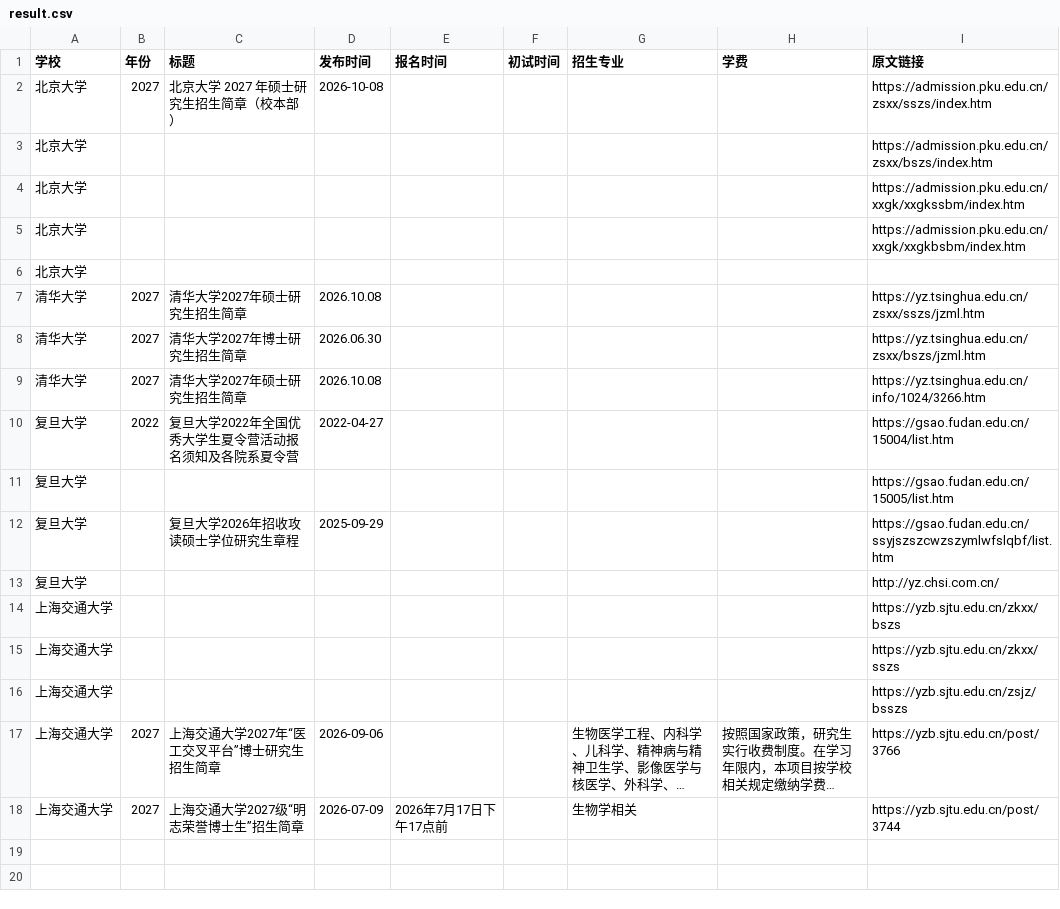
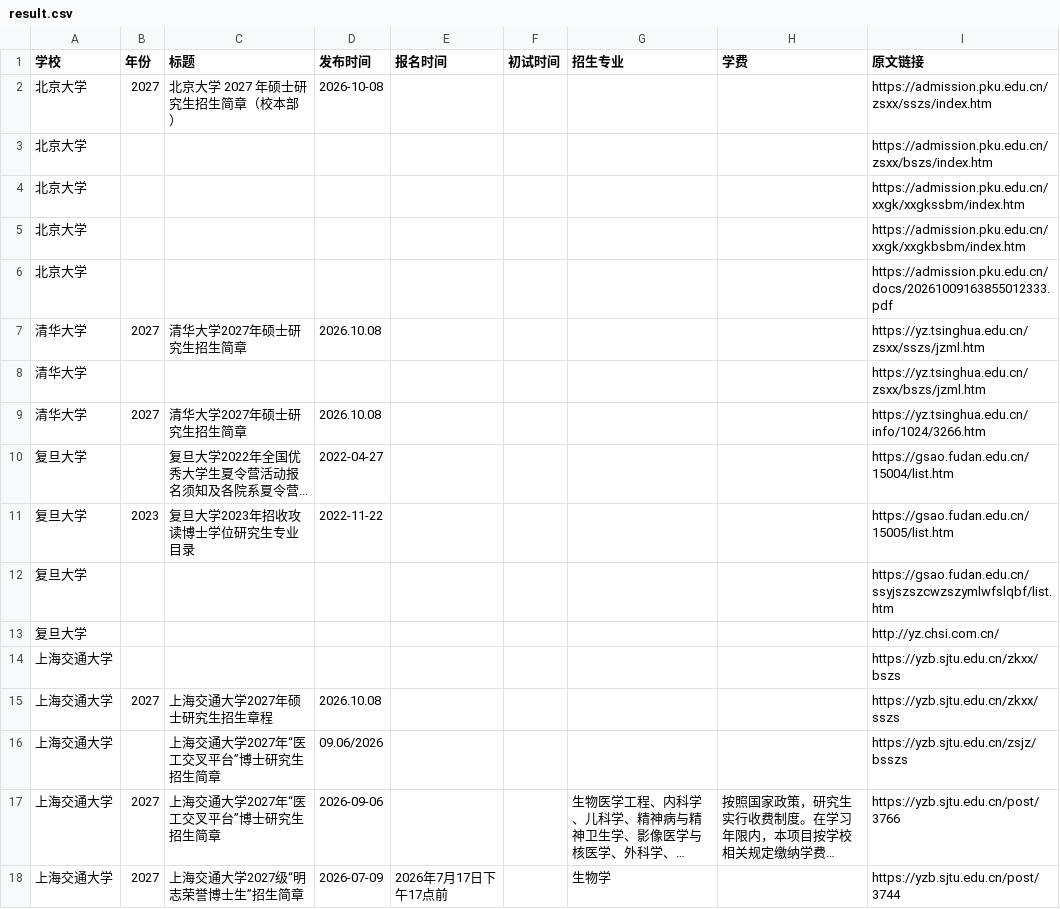
Before and after one commit to 1qq533/grad-admission-crawler, a CSV file: result.csv, drawn as a sheet; long unchanged cells end in …; removed rows and columns are numbered as before the commit, all else as after; the diff names each change by its address in the sheet, - before the commit and + after, or states it on an @@ line.

```diff
--- a/result.csv
+++ b/result.csv
-I6 (原文链接): (empty)
+I6 (原文链接): https://admission.pku.edu.cn/docs/20261009163855012333.pdf
-B8 (年份): 2027
+B8 (年份): (empty)
-C8 (标题): 清华大学2027年博士研究生招生简章
+C8 (标题): (empty)
-D8 (发布时间): 2026.06.30
+D8 (发布时间): (empty)
-B10 (年份): 2022
+B10 (年份): (empty)
-C10 (标题): 复旦大学2022年全国优秀大学生夏令营活动报名须知及各院系夏令营
+C10 (标题): 复旦大学2022年全国优秀大学生夏令营活动报名须知及各院系夏令营...
+row 11: 复旦大学 | 2023 | 复旦大学2023年招收攻读博士学位研究生专业目录 | 2022-11-22 |  |  |  |  | https://gsao.fudan.edu.cn/15005/list.htm
-I12 (原文链接): https://gsao.fudan.edu.cn/15005/list.htm
+I12 (原文链接): https://gsao.fudan.edu.cn/ssyjszszcwzszymlwfslqbf/list.htm
-row 12: 复旦大学 |  | 复旦大学2026年招收攻读硕士学位研究生章程 | 2025-09-29 |  |  |  |  | https://gsao.fudan.edu.cn/ssyjszszcwzszymlwfslqbf/list.htm
-B15 (年份): (empty)
+B15 (年份): 2027
-C15 (标题): (empty)
+C15 (标题): 上海交通大学2027年硕士研究生招生章程
-D15 (发布时间): (empty)
+D15 (发布时间): 2026.10.08
-C16 (标题): (empty)
+C16 (标题): 上海交通大学2027年“医工交叉平台”博士研究生招生简章
-D16 (发布时间): (empty)
+D16 (发布时间): 09.06/2026
-G18 (招生专业): 生物学相关
+G18 (招生专业): 生物学
```
